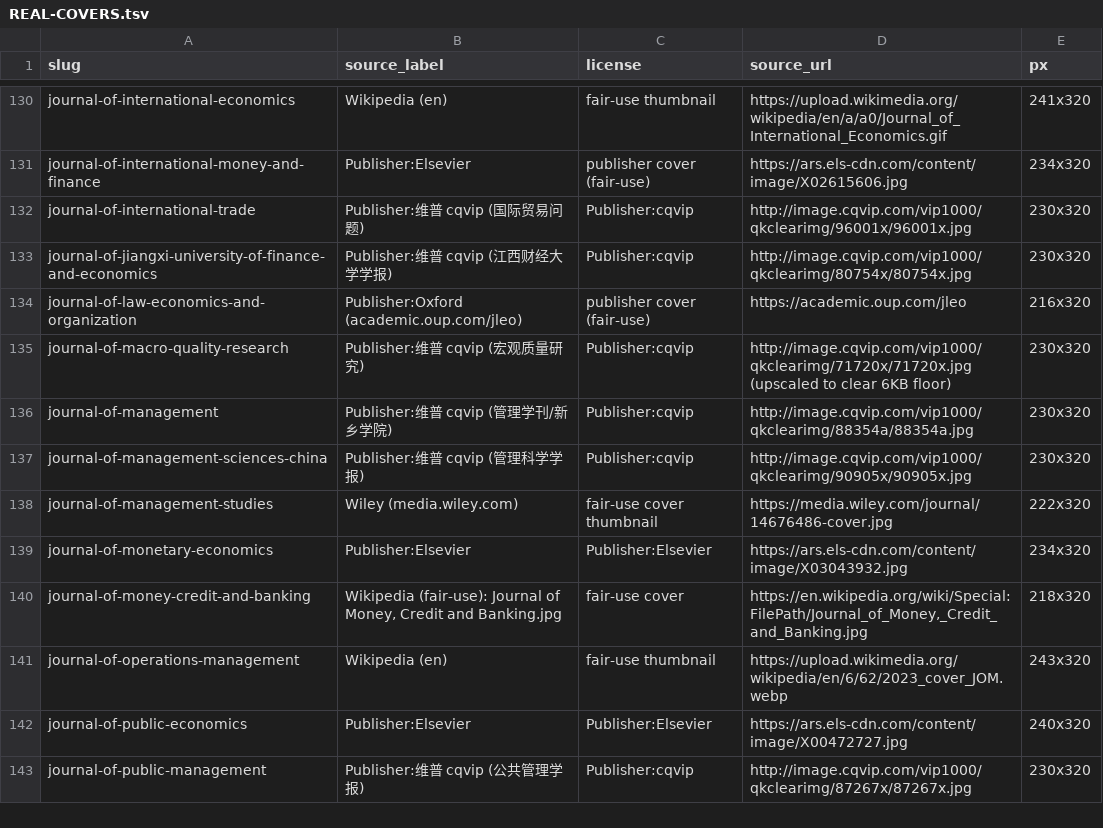
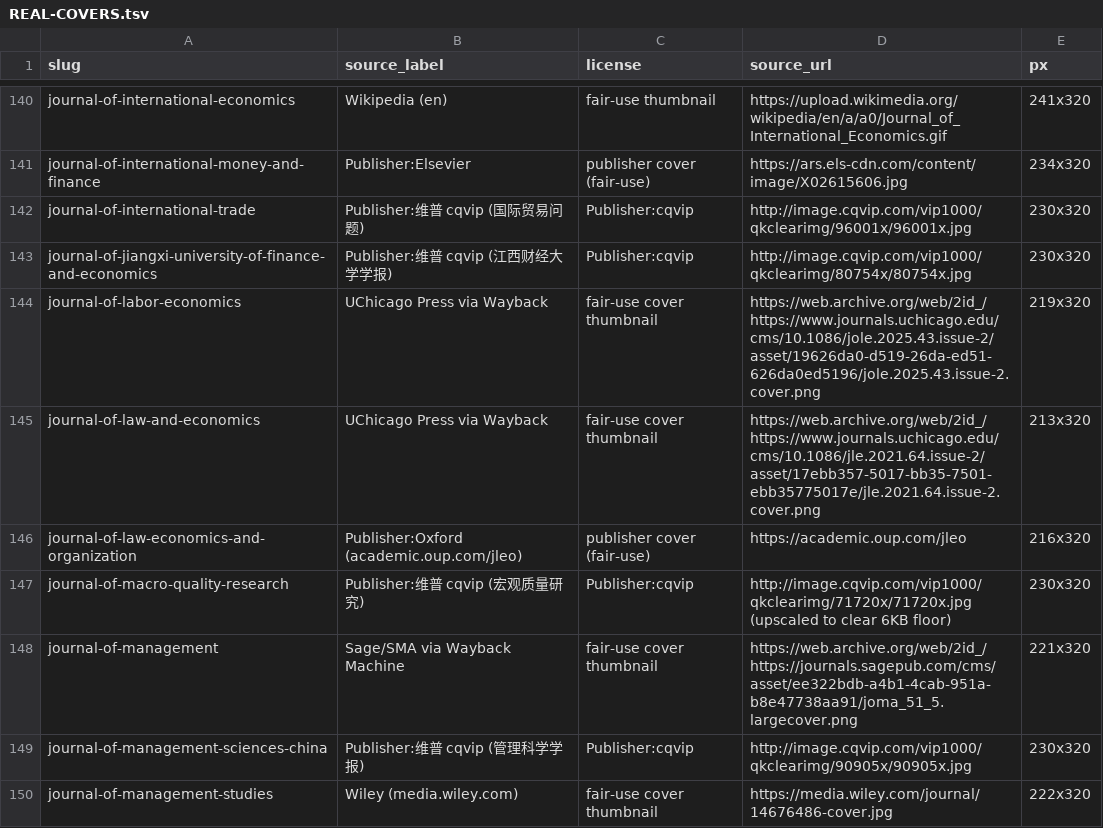
Before and after one commit to brycewang-stanford/Awesome-Journal-Skills, a TSV file: assets/covers/REAL-COVERS.tsv, drawn as a sheet; only a part is shown, gaps mark what is left out; the shorter side is filled out with more unchanged rows; the diff covers the shown part only.

Commit message:
chore(covers): refresh second-pass journal cover assets

```diff
--- a/assets/covers/REAL-COVERS.tsv
+++ b/assets/covers/REAL-COVERS.tsv
@@ -133,5 +143,7 @@ journal-of-international-trade	Publisher:维普 cqvip (国际贸易问题)	Publi
 journal-of-jiangxi-university-of-finance-and-economics	Publisher:维普 cqvip (江西财经大学学报)	Publisher:cqvip	http://image.cqvip.com/vip1000/qkclearimg/80754x/80754x.jpg	230x320
+journal-of-labor-economics	UChicago Press via Wayback	fair-use cover thumbnail	https://web.archive.org/web/2id_/https://www.journals.uchicago.edu/cms/10.1086/jole.2025.43.issue-2/asset/19626da0-d519-26da-ed51-626da0ed5196/jole.2025.43.issue-2.cover.png	219x320
+journal-of-law-and-economics	UChicago Press via Wayback	fair-use cover thumbnail	https://web.archive.org/web/2id_/https://www.journals.uchicago.edu/cms/10.1086/jle.2021.64.issue-2/asset/17ebb357-5017-bb35-7501-ebb35775017e/jle.2021.64.issue-2.cover.png	213x320
 journal-of-law-economics-and-organization	Publisher:Oxford (academic.oup.com/jleo)	publisher cover (fair-use)	https://academic.oup.com/jleo	216x320
 journal-of-macro-quality-research	Publisher:维普 cqvip (宏观质量研究)	Publisher:cqvip	http://image.cqvip.com/vip1000/qkclearimg/71720x/71720x.jpg (upscaled to clear 6KB floor)	230x320
-journal-of-management	Publisher:维普 cqvip (管理学刊/新乡学院)	Publisher:cqvip	http://image.cqvip.com/vip1000/qkclearimg/88354a/88354a.jpg	230x320
+journal-of-management	Sage/SMA via Wayback Machine	fair-use cover thumbnail	https://web.archive.org/web/2id_/https://journals.sagepub.com/cms/asset/ee322bdb-a4b1-4cab-951a-b8e47738aa91/joma_51_5.largecover.png	221x320
 journal-of-management-sciences-china	Publisher:维普 cqvip (管理科学学报)	Publisher:cqvip	http://image.cqvip.com/vip1000/qkclearimg/90905x/90905x.jpg	230x320
```
Also changed, not shown: 18 added rows and 16 edited cells elsewhere in this file, 23 other files.
